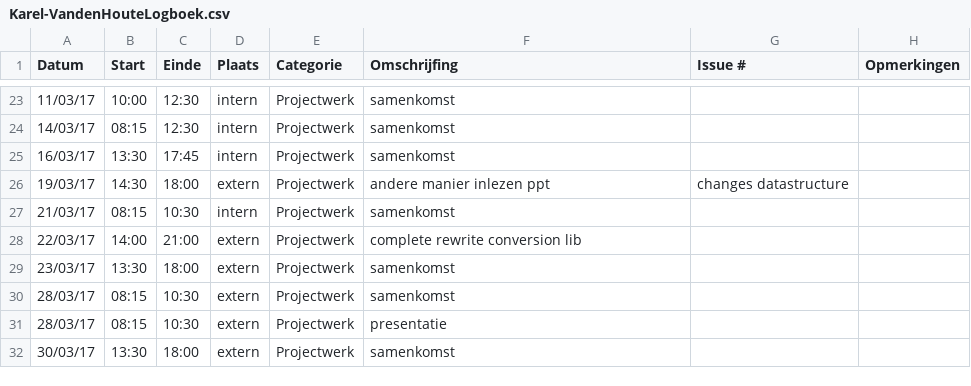
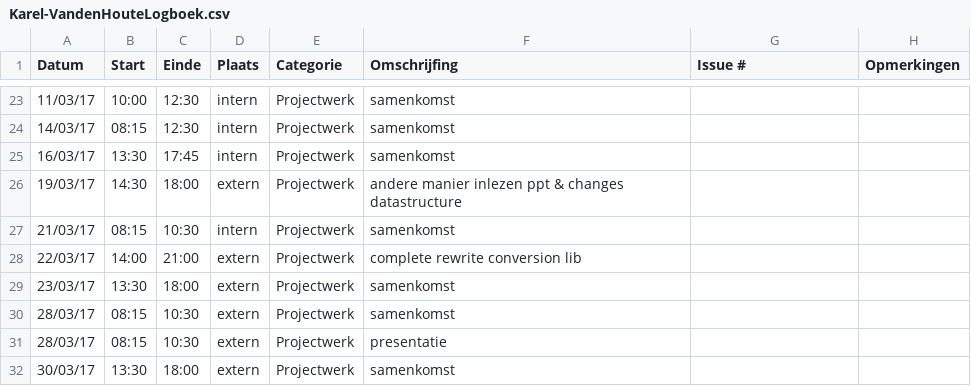
Before and after one commit to OpenWebslides/conversion-tool, a CSV file: Karel-VandenHouteLogboek.csv, drawn as a sheet; only a part is shown, gaps mark what is left out.

Commit message:
Update Karel-VandenHouteLogboek.csv
@karel schrijf geen komma's in de beschrijving :p

```diff
--- a/Karel-VandenHouteLogboek.csv
+++ b/Karel-VandenHouteLogboek.csv
@@ -25,3 +25,3 @@ Datum,Start,Einde,Plaats,Categorie,Omschrijfing,Issue #,Opmerkingen
 16/03/17,13:30,17:45,intern,Projectwerk, samenkomst,,
-19/03/17,14:30,18:00,extern,Projectwerk, andere manier inlezen ppt, changes datastructure,,
+19/03/17,14:30,18:00,extern,Projectwerk, andere manier inlezen ppt & changes datastructure,,
 21/03/17,08:15,10:30,intern,Projectwerk, samenkomst,,
```
